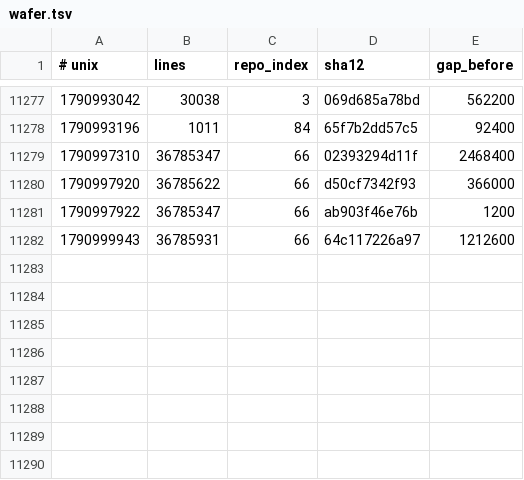
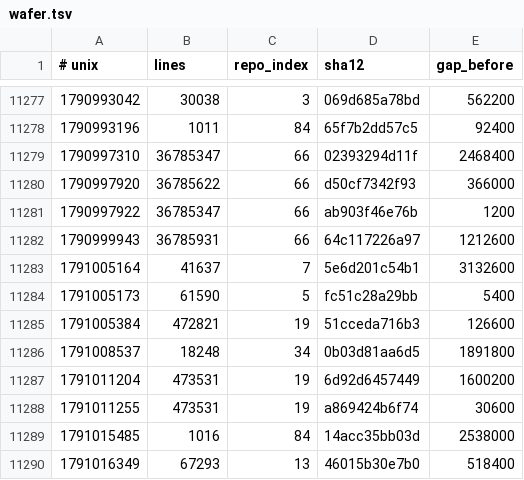
Before and after one commit to Ventusltd/kuiper-belt, a TSV file: cosmos/wafer.tsv, drawn as a sheet; only a part is shown, gaps mark what is left out; the diff names each change by its address in the sheet, - before the commit and + after, or states it on an @@ line.

```diff
--- a/cosmos/wafer.tsv
+++ b/cosmos/wafer.tsv
+row 11283: 1791005164 | 41637 | 7 | 5e6d201c54b1 | 3132600
+row 11284: 1791005173 | 61590 | 5 | fc51c28a29bb | 5400
+row 11285: 1791005384 | 472821 | 19 | 51cceda716b3 | 126600
+row 11286: 1791008537 | 18248 | 34 | 0b03d81aa6d5 | 1891800
+row 11287: 1791011204 | 473531 | 19 | 6d92d6457449 | 1600200
+row 11288: 1791011255 | 473531 | 19 | a869424b6f74 | 30600
+row 11289: 1791015485 | 1016 | 84 | 14acc35bb03d | 2538000
+row 11290: 1791016349 | 67293 | 13 | 46015b30e7b0 | 518400
```
Also changed, not shown: cosmos/pulse.tsv, cosmos/repos.tsv, 2 other files.
